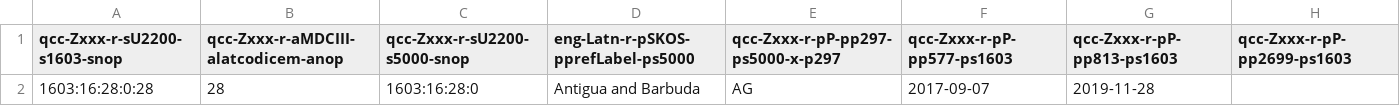
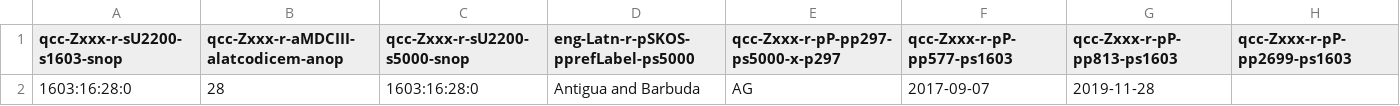
Before and after one commit to MDCIII/1603_16_28, a CSV file: 1603/16/28/0/1603_16_28_0.no1.bcp47.csv, drawn as a sheet.

```diff
--- a/1603/16/28/0/1603_16_28_0.no1.bcp47.csv
+++ b/1603/16/28/0/1603_16_28_0.no1.bcp47.csv
@@ -1,2 +1,2 @@
 qcc-Zxxx-r-sU2200-s1603-snop,qcc-Zxxx-r-aMDCIII-alatcodicem-anop,qcc-Zxxx-r-sU2200-s5000-snop,eng-Latn-r-pSKOS-pprefLabel-ps5000,qcc-Zxxx-r-pP-pp297-ps5000-x-p297,qcc-Zxxx-r-pP-pp577-ps1603,qcc-Zxxx-r-pP-pp813-ps1603,qcc-Zxxx-r-pP-pp2699-ps1603
-1603:16:28:0:28,28,1603:16:28:0,Antigua and Barbuda,AG,2017-09-07,2019-11-28,
+1603:16:28:0,28,1603:16:28:0,Antigua and Barbuda,AG,2017-09-07,2019-11-28,
```
Also changed, not shown: 1603/16/28/0/1603_16_28_0.no1.tm.hxl.csv, 4 other files.
